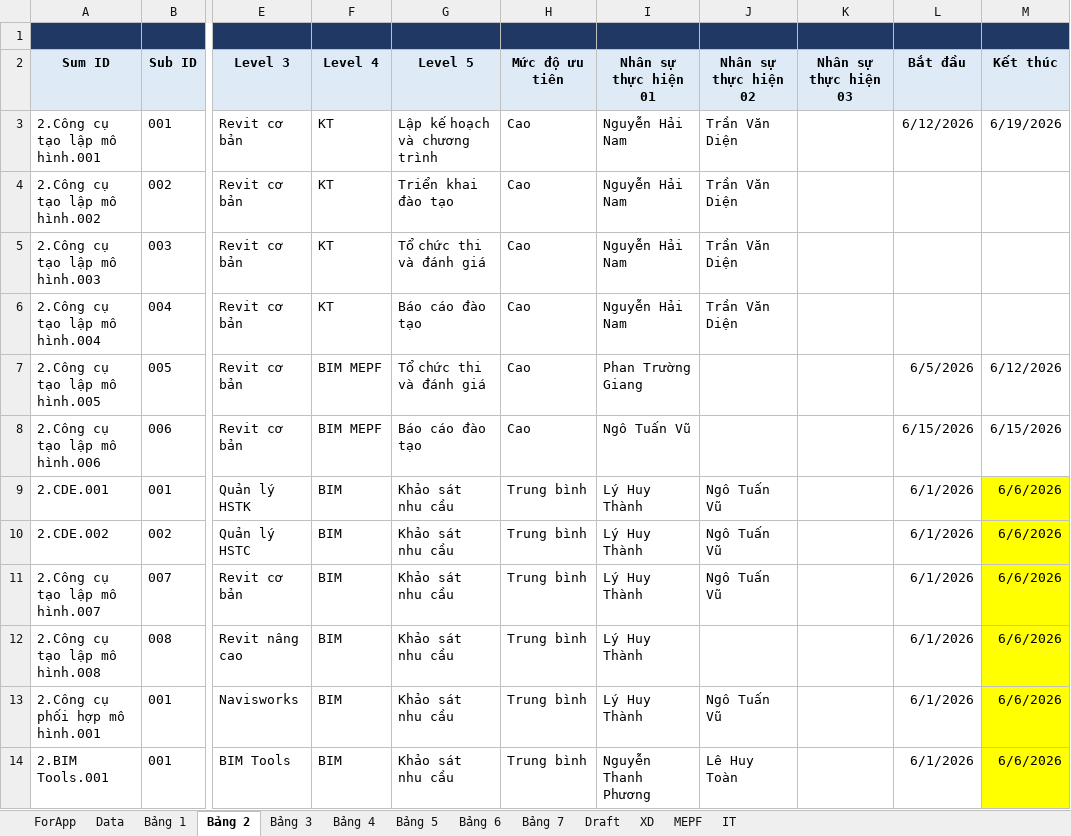
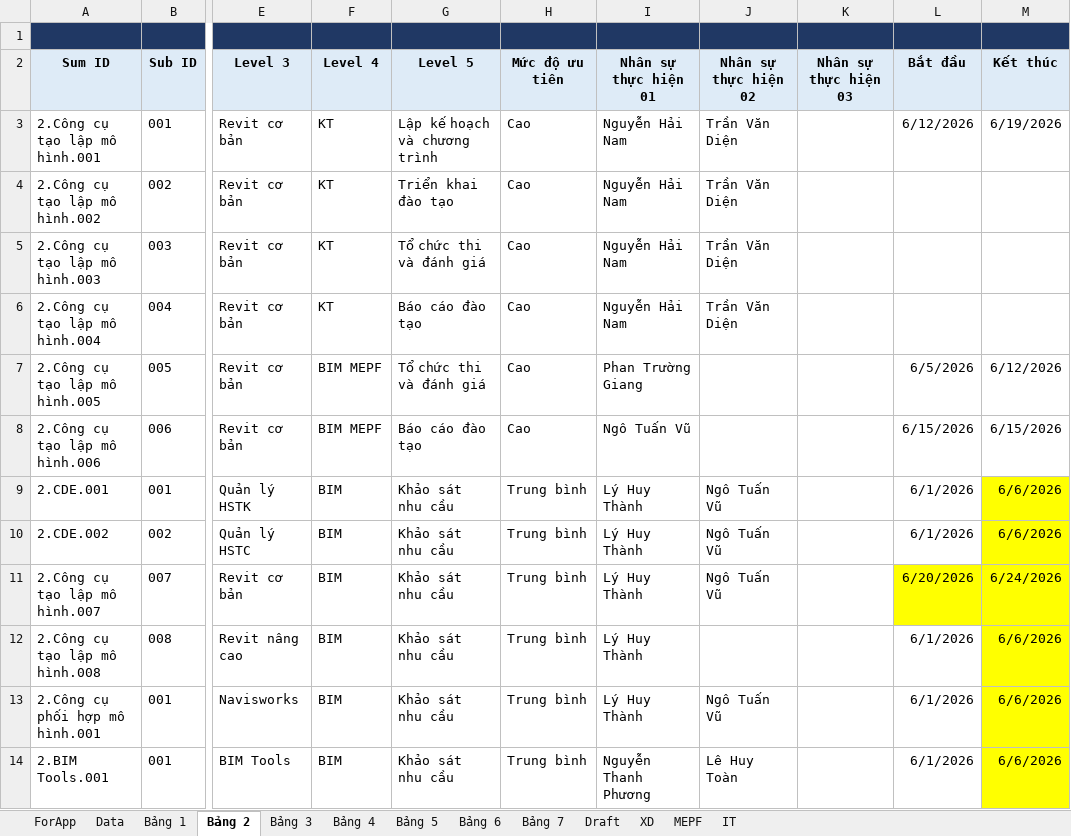
Before and after one commit to vinbim21/web-qlcv-new, an Excel workbook: WM_New.xlsx, sheet Bảng 2, drawn as a sheet; only a part is shown, gaps mark what is left out; values as stored, in another font and other column widths than the file's, no borders; the diff names each change by its address in the sheet, - before the commit and + after, or states it on an @@ line.

```diff
--- a/WM_New.xlsx (sheet Bảng 2)
+++ b/WM_New.xlsx (sheet Bảng 2)
-L11 (Bắt đầu): 6/1/2026
+L11 (Bắt đầu): 6/20/2026
-L11 fill: none
+L11 fill: #FFFF00
-M11 (Kết thúc): 6/6/2026
+M11 (Kết thúc): 6/24/2026
```
Also changed, not shown: sheet MEPF, sheet XD, sheet Bảng 3, sheet Data, sheet Bảng 5, sheet IT, 1 more sheet, formulas that keep their value, hidden cells, 25 other files.
